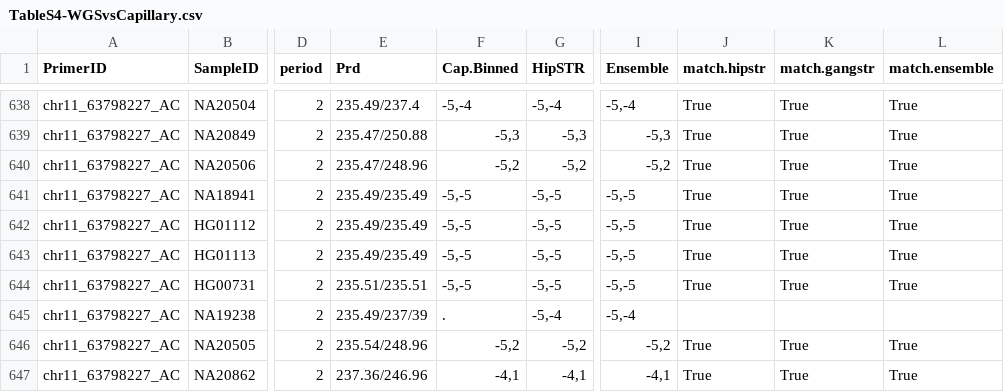
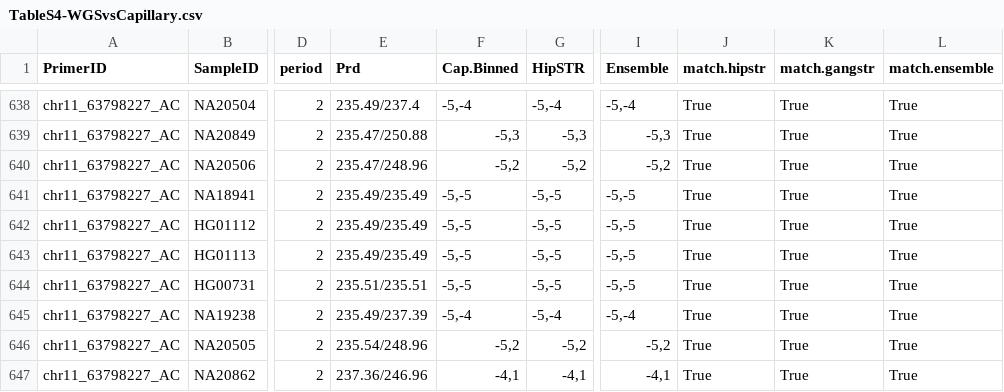
Before and after one commit to gymreklab/1000Genomes-TR-Analysis, a CSV file: capillary/TableS4-WGSvsCapillary.csv, drawn as a sheet; only a part is shown, gaps mark what is left out; the diff names each change by its address in the sheet, - before the commit and + after, or states it on an @@ line.

Commit message:
updating capillary

```diff
--- a/capillary/TableS4-WGSvsCapillary.csv
+++ b/capillary/TableS4-WGSvsCapillary.csv
-E645 (Prd): 235.49/237/39
+E645 (Prd): 235.49/237.39
-F645 (Cap.Binned): .
+F645 (Cap.Binned): -5,-4
-J645 (match.hipstr): (empty)
+J645 (match.hipstr): True
-K645 (match.gangstr): (empty)
+K645 (match.gangstr): True
-L645 (match.ensemble): (empty)
+L645 (match.ensemble): True
```
Also changed, not shown: capillary/1000g_loci.csv, capillary/TableS2-ProductSizes.csv, 7 other files.
